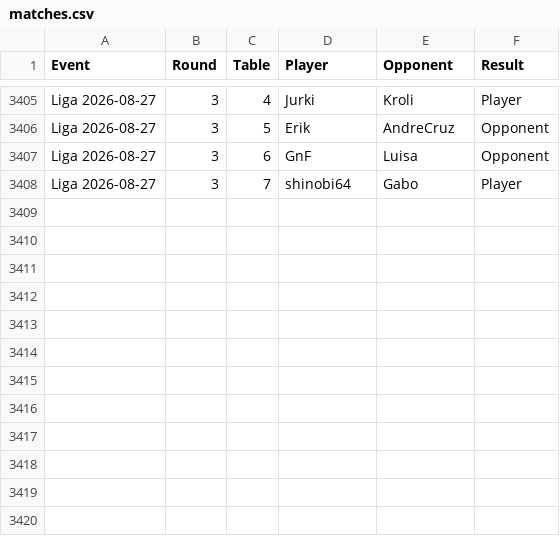
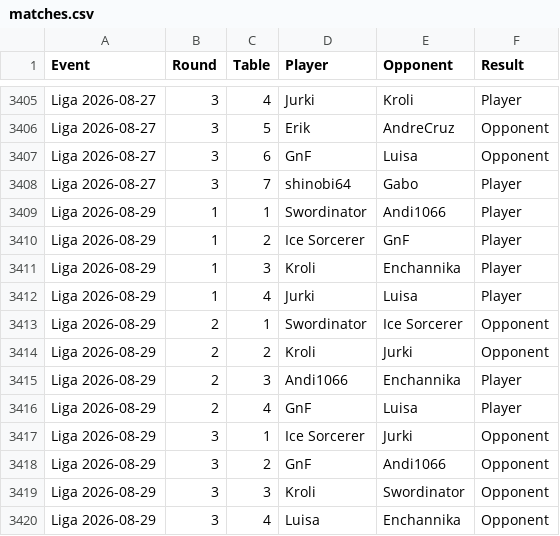
Before and after one commit to shinobi64/lorcana, a CSV file: results/matches.csv, drawn as a sheet; only a part is shown, gaps mark what is left out.

```diff
--- a/results/matches.csv
+++ b/results/matches.csv
@@ -3408 +3408,13 @@ Liga 2026-08-27,3,6,GnF,Luisa,Opponent
 Liga 2026-08-27,3,7,shinobi64,Gabo,Player
+Liga 2026-08-29,1,1,Swordinator,Andi1066,Player
+Liga 2026-08-29,1,2,Ice Sorcerer,GnF,Player
+Liga 2026-08-29,1,3,Kroli,Enchannika,Player
+Liga 2026-08-29,1,4,Jurki,Luisa,Player
+Liga 2026-08-29,2,1,Swordinator,Ice Sorcerer,Opponent
+Liga 2026-08-29,2,2,Kroli,Jurki,Opponent
+Liga 2026-08-29,2,3,Andi1066,Enchannika,Player
+Liga 2026-08-29,2,4,GnF,Luisa,Player
+Liga 2026-08-29,3,1,Ice Sorcerer,Jurki,Opponent
+Liga 2026-08-29,3,2,GnF,Andi1066,Opponent
+Liga 2026-08-29,3,3,Kroli,Swordinator,Opponent
+Liga 2026-08-29,3,4,Luisa,Enchannika,Opponent
```
Also changed, not shown: results/eventdetails.csv, results/events.csv, 3 other files.
